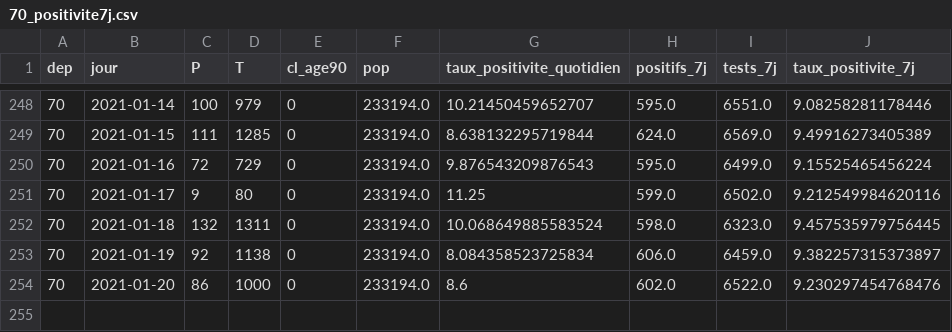
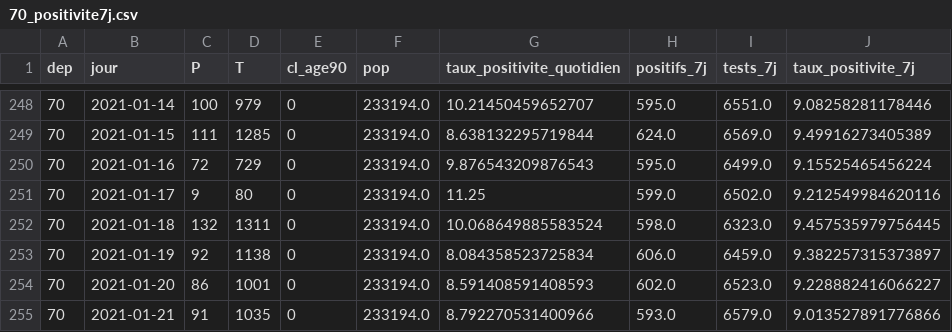
Before and after one commit to mattifaye/covid19bfc, a CSV file: 70_positivite7j.csv, drawn as a sheet; only a part is shown, gaps mark what is left out.

```diff
--- a/70_positivite7j.csv
+++ b/70_positivite7j.csv
@@ -253,2 +253,3 @@ dep,jour,P,T,cl_age90,pop,taux_positivite_quotidien,positifs_7j,tests_7j,taux_po
 70,2021-01-19,92,1138,0,233194.0,8.084358523725834,606.0,6459.0,9.382257315373897
-70,2021-01-20,86,1000,0,233194.0,8.6,602.0,6522.0,9.230297454768476
+70,2021-01-20,86,1001,0,233194.0,8.591408591408593,602.0,6523.0,9.228882416066227
+70,2021-01-21,91,1035,0,233194.0,8.792270531400966,593.0,6579.0,9.013527891776866
```
Also changed, not shown: 39_positivite7j.csv, 71_positivite7j.csv, 37 other files.
